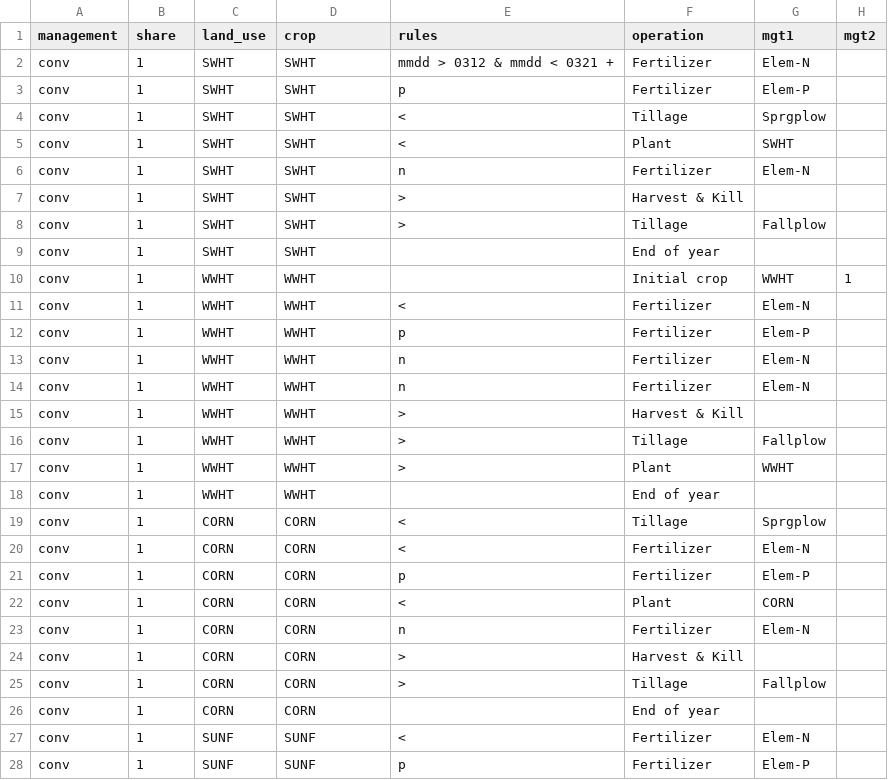
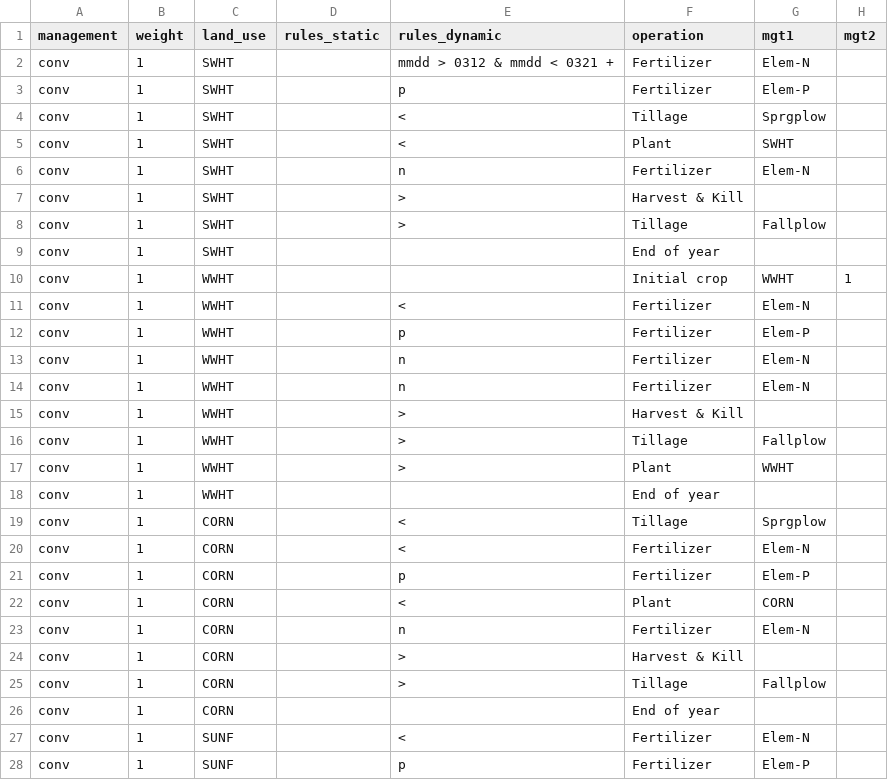
Before and after one commit to chrisschuerz/SWATfarmR, a CSV file: data/mgt_input/mgt_conv_1.0.csv, drawn as a sheet; only a part is shown; the diff covers the shown part only; the diff names each change by its address in the sheet, - before the commit and + after, or states it on an @@ line.

```diff
--- a/data/mgt_input/mgt_conv_1.0.csv
+++ b/data/mgt_input/mgt_conv_1.0.csv
-B1: share
+B1: weight
-D1: crop
+D1: rules_static
-E1: rules
+E1: rules_dynamic
-D2:D9 (rules_static): SWHT
+D2:D9 (rules_static): (empty)
-D10:D18 (rules_static): WWHT
+D10:D18 (rules_static): (empty)
-D19:D26 (rules_static): CORN
+D19:D26 (rules_static): (empty)
-D27:D28 (rules_static): SUNF
+D27:D28 (rules_static): (empty)
```
Also changed, not shown: 79 edited cells elsewhere in this file, 15 other files.
